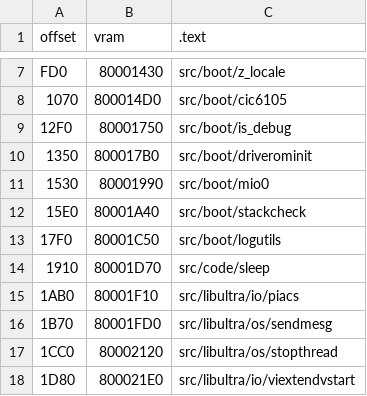
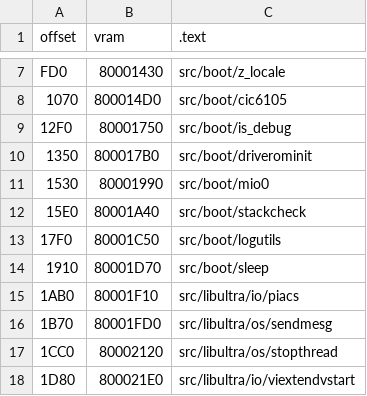
Before and after one commit to Dragorn421/oot, a CSV file: tools/disasm/ntsc-1.2/files_boot.csv, drawn as a sheet; only a part is shown, gaps mark what is left out.

Commit message:
[ntsc-1.2] Update spec for boot and code (#2114)
* Update spec for boot and code

* Fix merge

```diff
--- a/tools/disasm/ntsc-1.2/files_boot.csv
+++ b/tools/disasm/ntsc-1.2/files_boot.csv
@@ -13,3 +13,3 @@ FD0,80001430,src/boot/z_locale
 17F0,80001C50,src/boot/logutils
-1910,80001D70,src/code/sleep
+1910,80001D70,src/boot/sleep
 1AB0,80001F10,src/libultra/io/piacs
```
Also changed, not shown: 3 other files.
